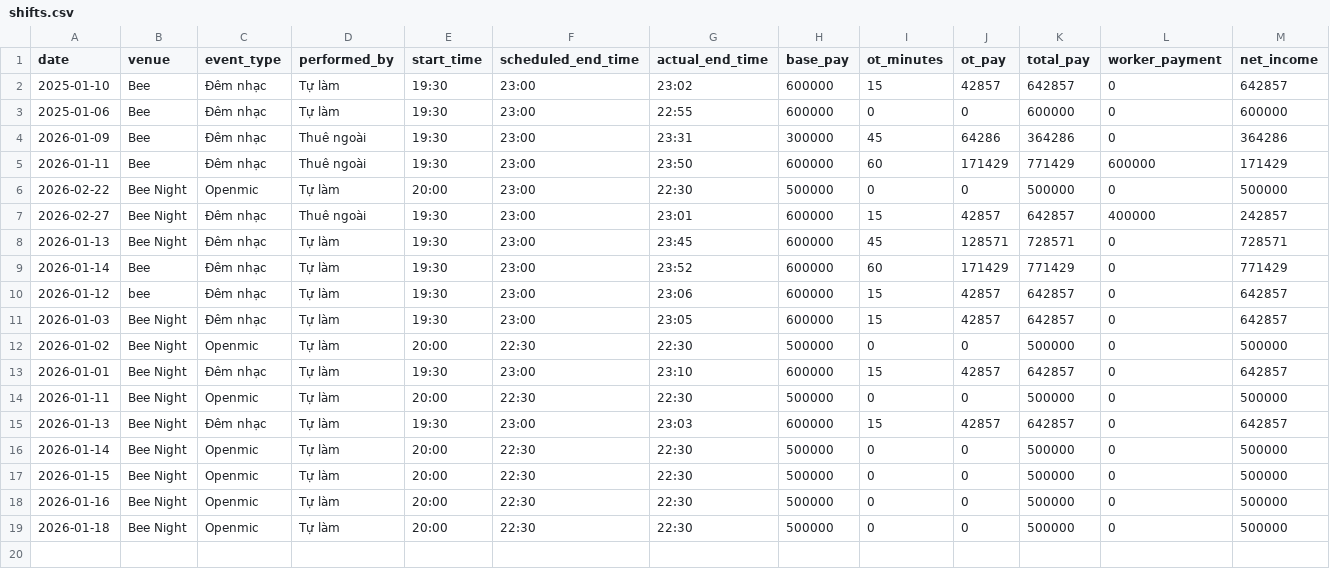
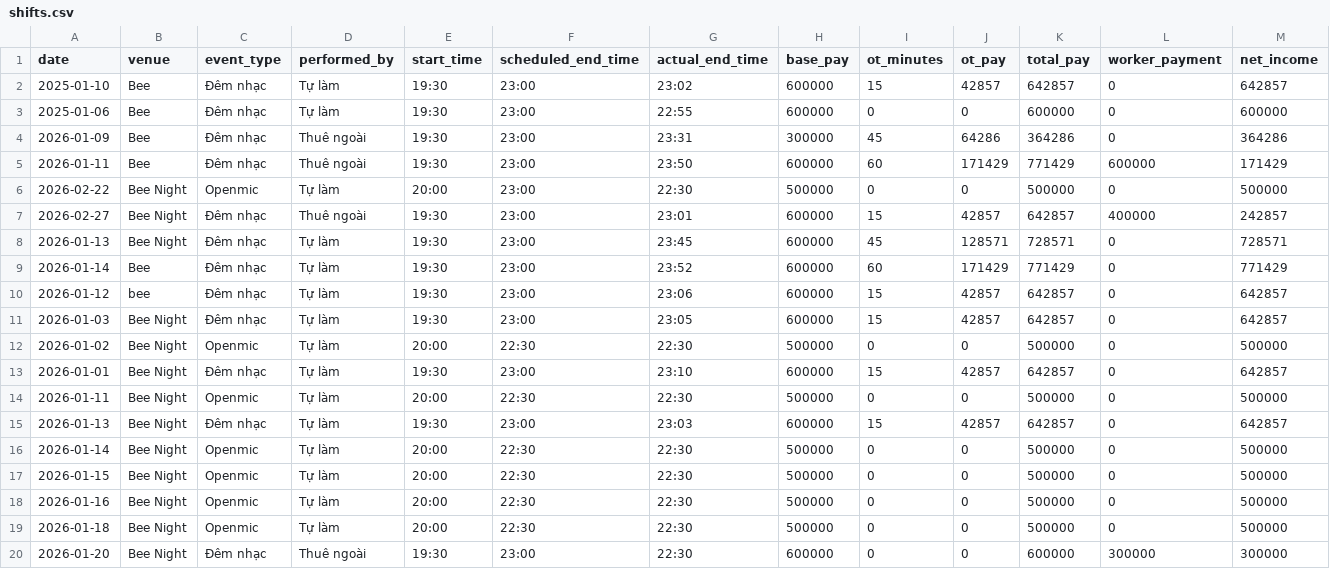
Before and after one commit to taitd1604/Sal_Repo, a CSV file: data/shifts.csv, drawn as a sheet.

Commit message:
chore: log shift via bot at 2026-01-24T03:40:25.364690

```diff
--- a/data/shifts.csv
+++ b/data/shifts.csv
@@ -19 +19,2 @@ date,venue,event_type,performed_by,start_time,scheduled_end_time,actual_end_time
 2026-01-18,Bee Night,Openmic,Tự làm,20:00,22:30,22:30,500000,0,0,500000,0,500000
+2026-01-20,Bee Night,Đêm nhạc,Thuê ngoài,19:30,23:00,22:30,600000,0,0,600000,300000,300000
```
